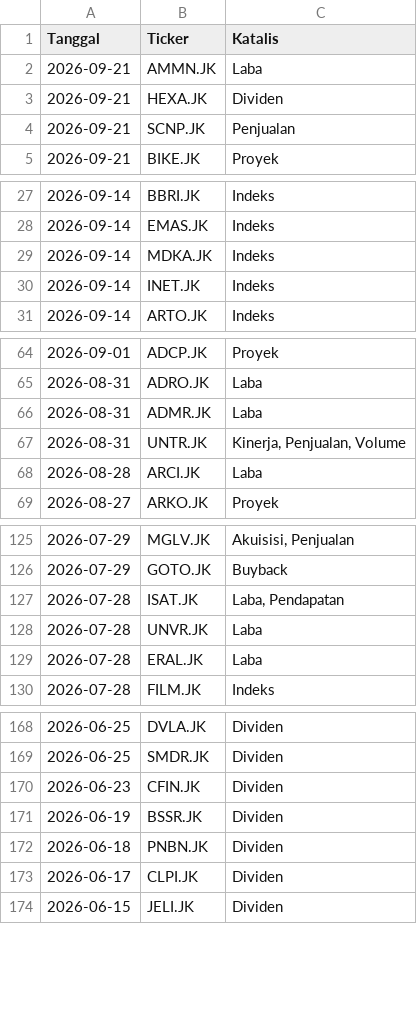
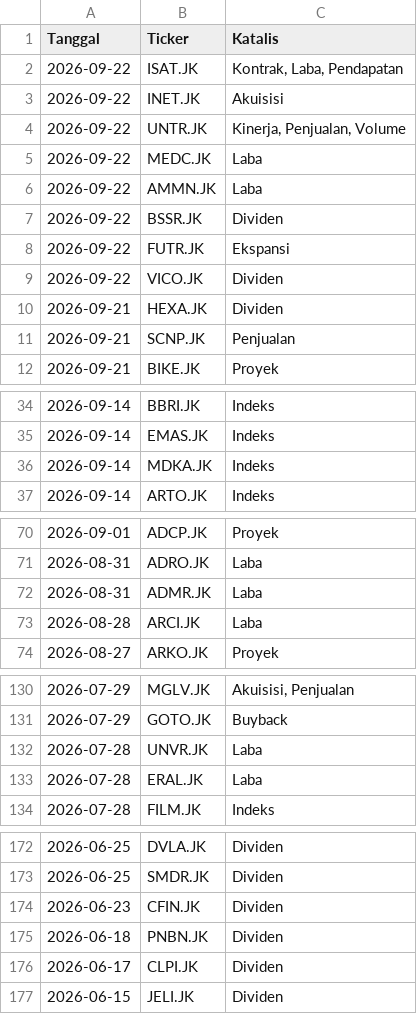
Before and after one commit to gpra19/hybrid-war-room, a CSV file: katalis_aktif.csv, drawn as a sheet; only a part is shown, gaps mark what is left out; the diff covers the shown part only.

Commit message:
Update intelijen fundamental harian

```diff
--- a/katalis_aktif.csv
+++ b/katalis_aktif.csv
@@ -1,3 +1,10 @@
 Tanggal,Ticker,Katalis
-2026-09-21,AMMN.JK,Laba
+2026-09-22,ISAT.JK,"Kontrak, Laba, Pendapatan"
+2026-09-22,INET.JK,Akuisisi
+2026-09-22,UNTR.JK,"Kinerja, Penjualan, Volume"
+2026-09-22,MEDC.JK,Laba
+2026-09-22,AMMN.JK,Laba
+2026-09-22,BSSR.JK,Dividen
+2026-09-22,FUTR.JK,Ekspansi
+2026-09-22,VICO.JK,Dividen
 2026-09-21,HEXA.JK,Dividen
@@ -29,3 +36,2 @@ Tanggal,Ticker,Katalis
 2026-09-14,MDKA.JK,Indeks
-2026-09-14,INET.JK,Indeks
 2026-09-14,ARTO.JK,Indeks
@@ -66,3 +72,2 @@ Tanggal,Ticker,Katalis
 2026-08-31,ADMR.JK,Laba
-2026-08-31,UNTR.JK,"Kinerja, Penjualan, Volume"
 2026-08-28,ARCI.JK,Laba
@@ -126,3 +131,2 @@ Tanggal,Ticker,Katalis
 2026-07-29,GOTO.JK,Buyback
-2026-07-28,ISAT.JK,"Laba, Pendapatan"
 2026-07-28,UNVR.JK,Laba
@@ -170,3 +174,2 @@ Tanggal,Ticker,Katalis
 2026-06-23,CFIN.JK,Dividen
-2026-06-19,BSSR.JK,Dividen
 2026-06-18,PNBN.JK,Dividen
```
Also changed, not shown: 1 removed row elsewhere in this file.
